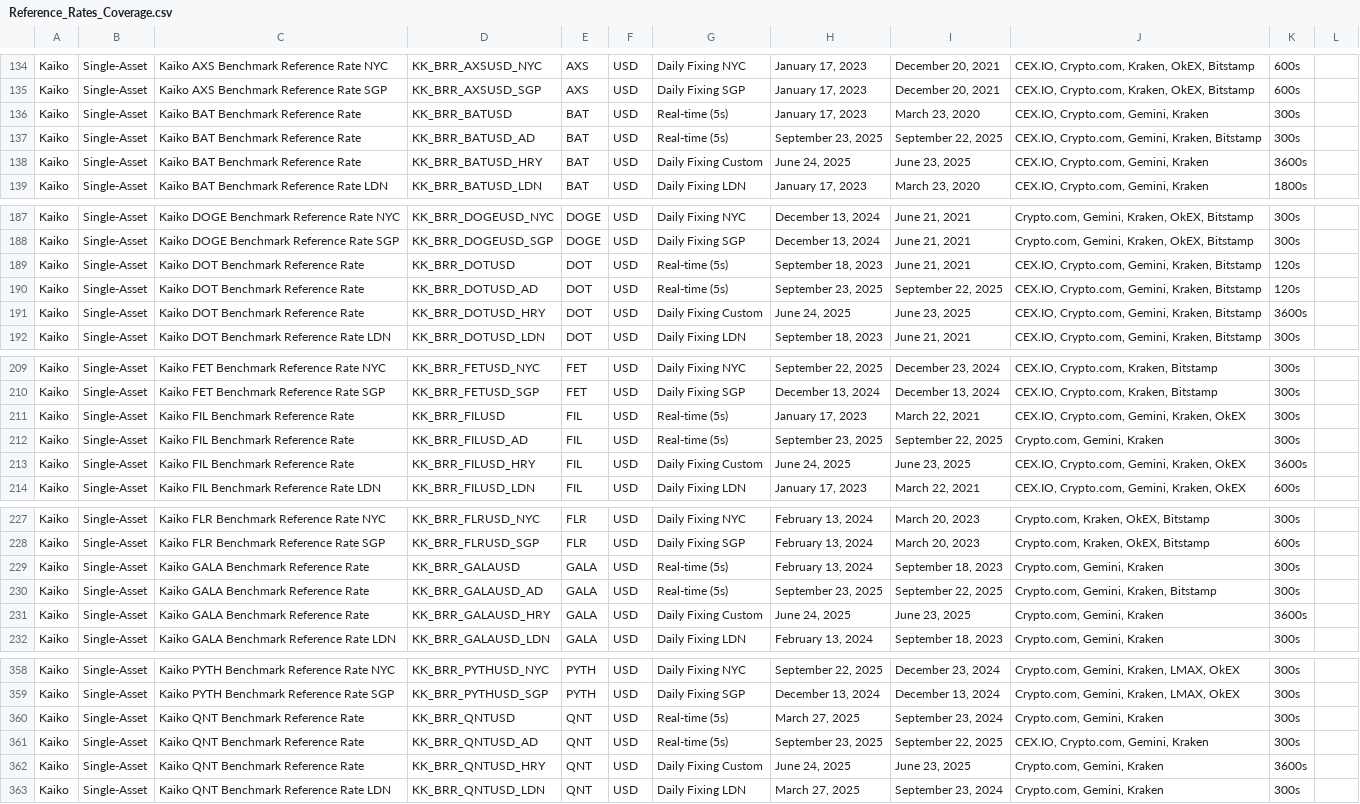
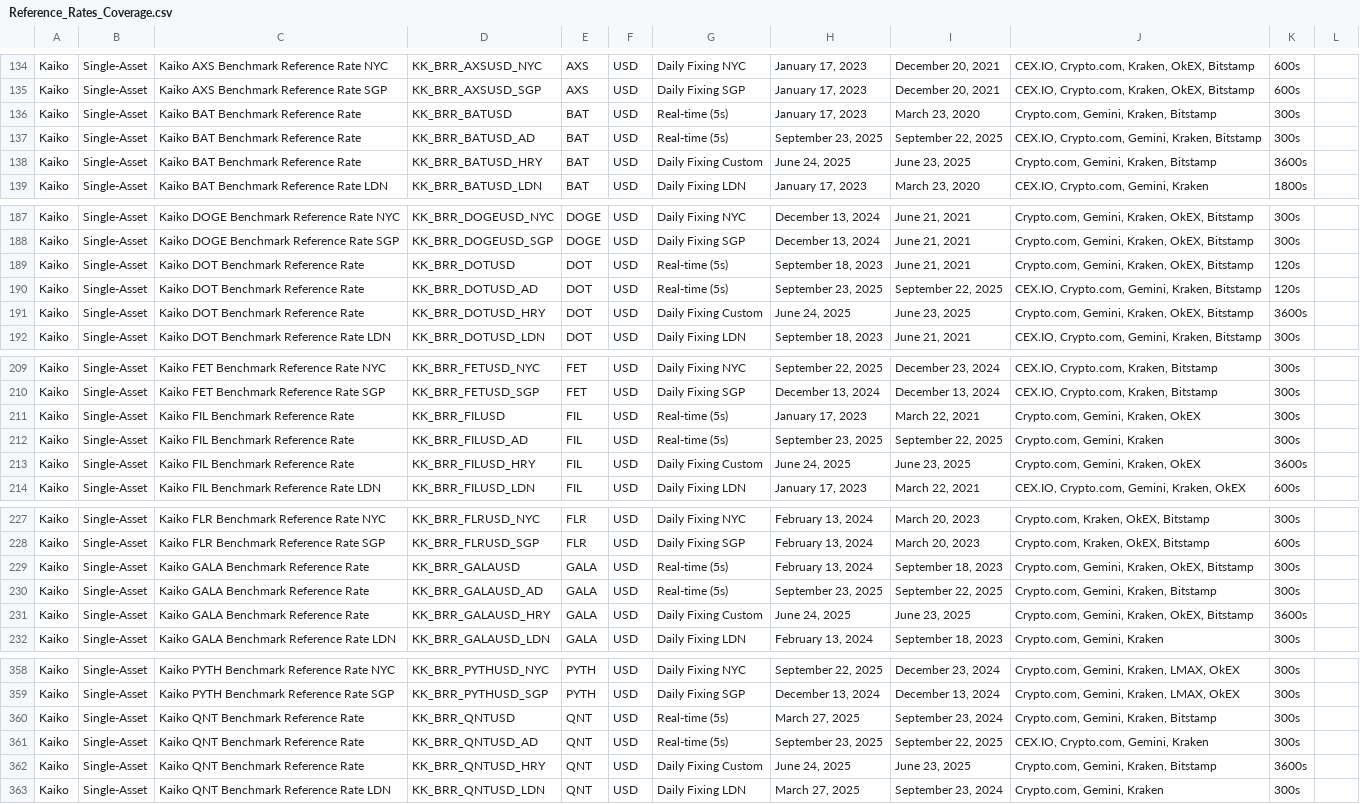
Before and after one commit to rdavill/kaiko_indices_coverage, a CSV file: Reference_Rates_Coverage.csv, drawn as a sheet; only a part is shown, gaps mark what is left out; the diff covers the shown part only; the diff names each change by its address in the sheet, - before the commit and + after, or states it on an @@ line.

```diff
--- a/Reference_Rates_Coverage.csv
+++ b/Reference_Rates_Coverage.csv
-J136: CEX.IO, Crypto.com, Gemini, Kraken
+J136: Crypto.com, Gemini, Kraken, Bitstamp
-J138: CEX.IO, Crypto.com, Gemini, Kraken
+J138: Crypto.com, Gemini, Kraken, Bitstamp
-J189: CEX.IO, Crypto.com, Gemini, Kraken, Bitstamp
+J189: Crypto.com, Gemini, Kraken, OkEX, Bitstamp
-J191: CEX.IO, Crypto.com, Gemini, Kraken, Bitstamp
+J191: Crypto.com, Gemini, Kraken, OkEX, Bitstamp
-J211: CEX.IO, Crypto.com, Gemini, Kraken, OkEX
+J211: Crypto.com, Gemini, Kraken, OkEX
-J213: CEX.IO, Crypto.com, Gemini, Kraken, OkEX
+J213: Crypto.com, Gemini, Kraken, OkEX
-J229: Crypto.com, Gemini, Kraken
+J229: Crypto.com, Gemini, Kraken, OkEX, Bitstamp
-J231: Crypto.com, Gemini, Kraken
+J231: Crypto.com, Gemini, Kraken, OkEX, Bitstamp
-J360: Crypto.com, Gemini, Kraken
+J360: Crypto.com, Gemini, Kraken, Bitstamp
-J362: Crypto.com, Gemini, Kraken
+J362: Crypto.com, Gemini, Kraken, Bitstamp
```
Also changed, not shown: 88 edited cells elsewhere in this file.
